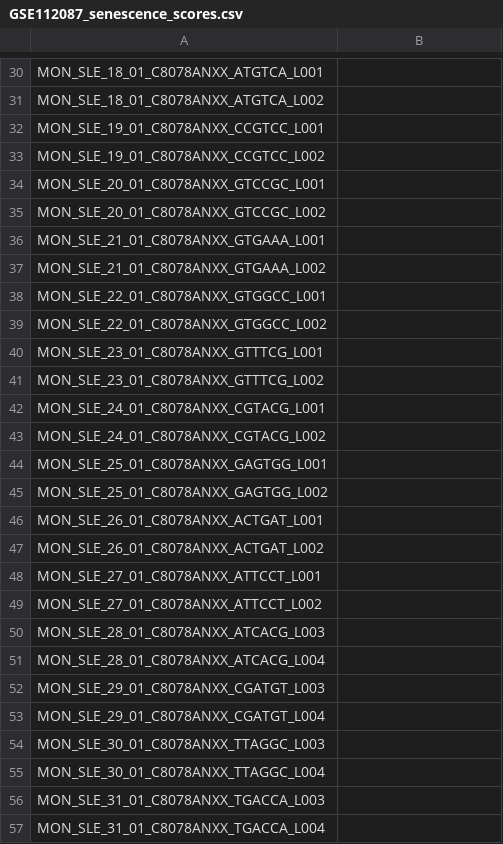
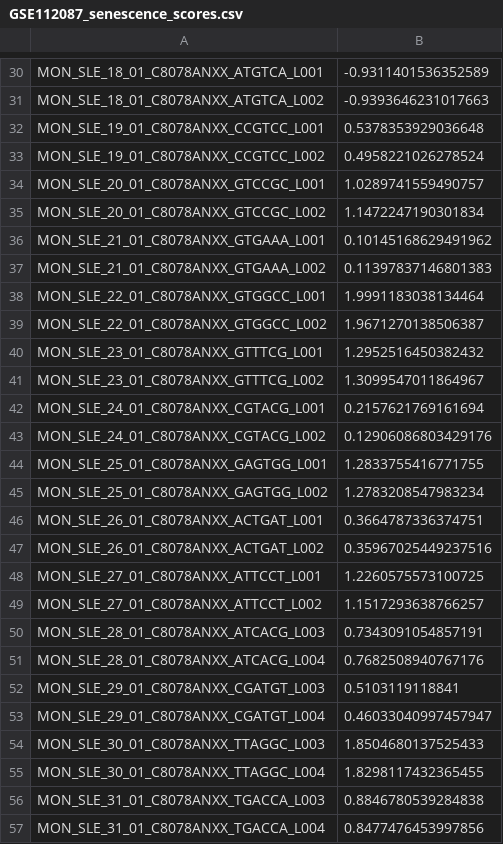
Before and after one commit to Dr-CS9846/SLE-Senescence-carT-targets-Lupus, a CSV file: data/external_validation/1_Bulk_Expansion/GSE112087/GSE112087_senescence_scores.csv, drawn as a sheet; only a part is shown, gaps mark what is left out; the diff covers the shown part only; the diff names each change by its address in the sheet, - before the commit and + after, or states it on an @@ line.

```diff
--- a/data/external_validation/1_Bulk_Expansion/GSE112087/GSE112087_senescence_scores.csv
+++ b/data/external_validation/1_Bulk_Expansion/GSE112087/GSE112087_senescence_scores.csv
-B30: (empty)
+B30: -0.9311401536352589
-B31: (empty)
+B31: -0.9393646231017663
-B32: (empty)
+B32: 0.5378353929036648
-B33: (empty)
+B33: 0.4958221026278524
-B34: (empty)
+B34: 1.0289741559490757
-B35: (empty)
+B35: 1.1472247190301834
-B36: (empty)
+B36: 0.10145168629491962
-B37: (empty)
+B37: 0.11397837146801383
-B38: (empty)
+B38: 1.9991183038134464
-B39: (empty)
+B39: 1.9671270138506387
-B40: (empty)
+B40: 1.2952516450382432
-B41: (empty)
+B41: 1.3099547011864967
-B42: (empty)
+B42: 0.2157621769161694
-B43: (empty)
+B43: 0.12906086803429176
-B44: (empty)
+B44: 1.2833755416771755
-B45: (empty)
+B45: 1.2783208547983234
-B46: (empty)
+B46: 0.3664787336374751
-B47: (empty)
+B47: 0.35967025449237516
-B48: (empty)
+B48: 1.2260575573100725
-B49: (empty)
+B49: 1.1517293638766257
-B50: (empty)
+B50: 0.7343091054857191
-B51: (empty)
+B51: 0.7682508940767176
-B52: (empty)
+B52: 0.5103119118841
-B53: (empty)
+B53: 0.46033040997457947
-B54: (empty)
+B54: 1.8504680137525433
-B55: (empty)
+B55: 1.8298117432365455
-B56: (empty)
+B56: 0.8846780539284838
-B57: (empty)
+B57: 0.8477476453997856
```
Also changed, not shown: 92 edited cells elsewhere in this file, data/external_validation/1_Bulk_Expansion/GSE228066/GSE228066_senescence_scores.csv, data/external_validation/1_Bulk_Expansion/GSE72509/GSE72509_senescence_scores.csv, 27 other files.
